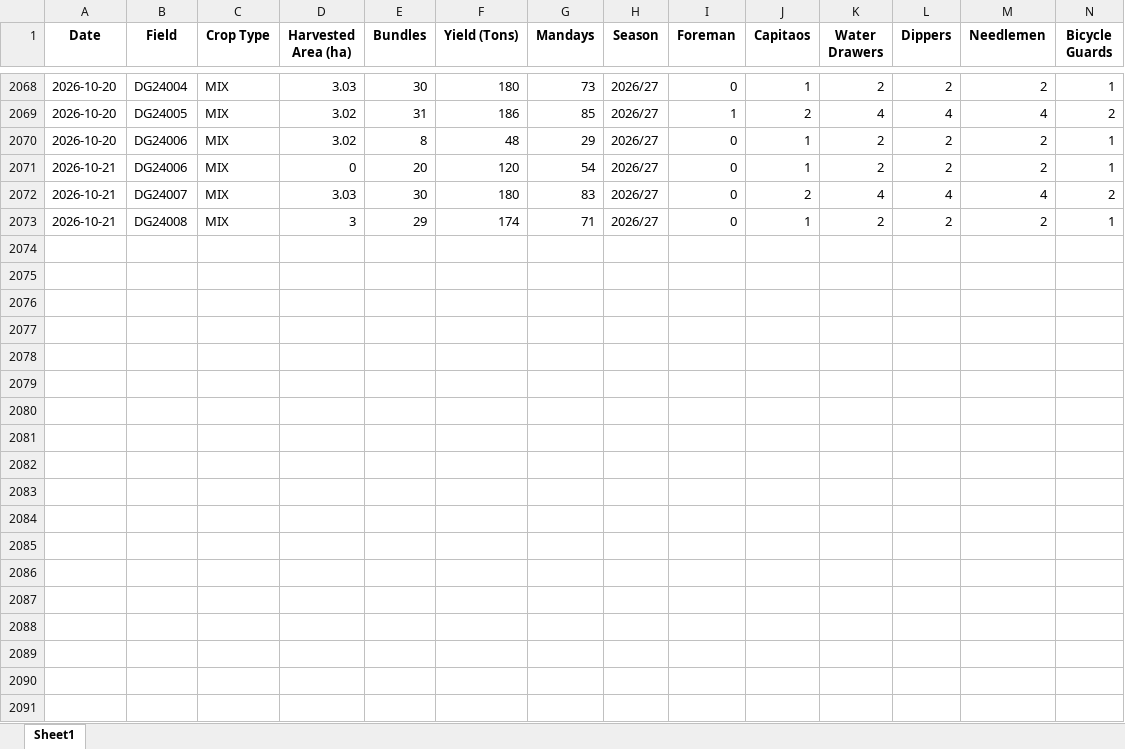
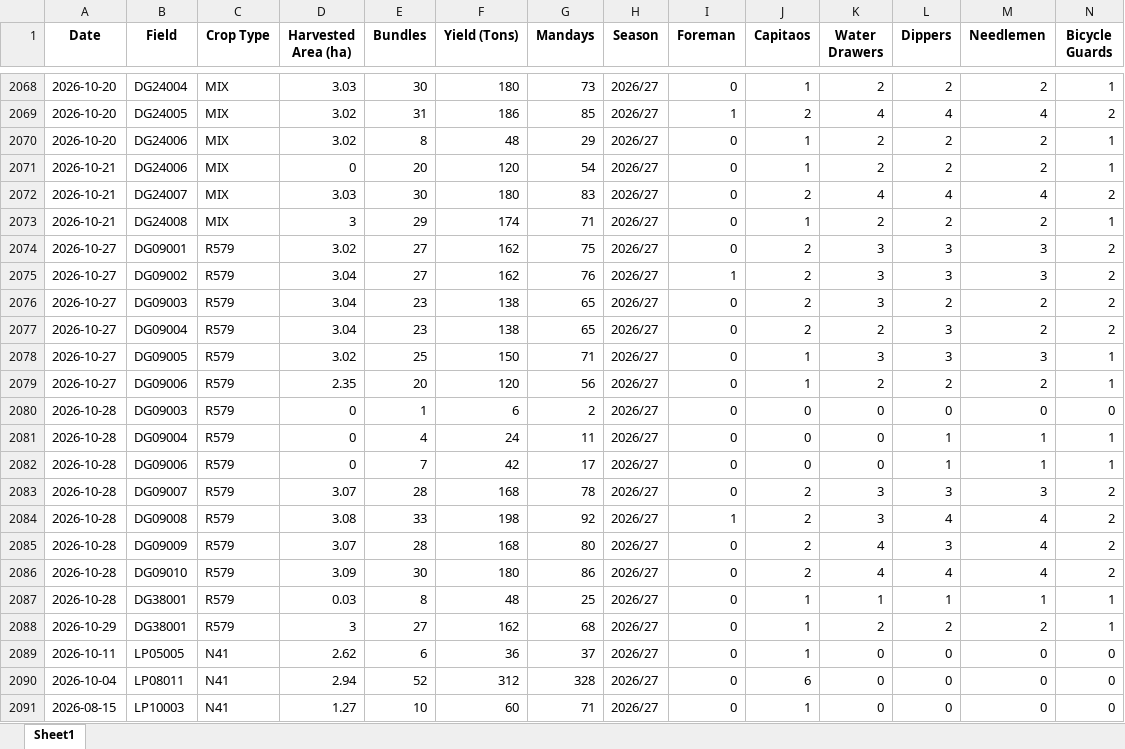
Before and after one commit to psibale/farm-management-system, an Excel workbook: data/harvesting_records.xlsx, sheet Sheet1, drawn as a sheet; only a part is shown, gaps mark what is left out; values as stored, in another font and other column widths than the file's, no borders; rows hold the shown columns only; the diff covers the shown part only; the diff names each change by its address in the sheet, - before the commit and + after, or states it on an @@ line.

```diff
--- a/data/harvesting_records.xlsx (sheet Sheet1)
+++ b/data/harvesting_records.xlsx (sheet Sheet1)
+row 2074: 2026-10-27 | DG09001 | R579 | 3.02 | 27 | 162 | 75 | 2026/27 | 0 | 2 | 3 | 3 | 3 | 2
+row 2075: 2026-10-27 | DG09002 | R579 | 3.04 | 27 | 162 | 76 | 2026/27 | 1 | 2 | 3 | 3 | 3 | 2
+row 2076: 2026-10-27 | DG09003 | R579 | 3.04 | 23 | 138 | 65 | 2026/27 | 0 | 2 | 3 | 2 | 2 | 2
+row 2077: 2026-10-27 | DG09004 | R579 | 3.04 | 23 | 138 | 65 | 2026/27 | 0 | 2 | 2 | 3 | 2 | 2
+row 2078: 2026-10-27 | DG09005 | R579 | 3.02 | 25 | 150 | 71 | 2026/27 | 0 | 1 | 3 | 3 | 3 | 1
+row 2079: 2026-10-27 | DG09006 | R579 | 2.35 | 20 | 120 | 56 | 2026/27 | 0 | 1 | 2 | 2 | 2 | 1
+row 2080: 2026-10-28 | DG09003 | R579 | 0 | 1 | 6 | 2 | 2026/27 | 0 | 0 | 0 | 0 | 0 | 0
+row 2081: 2026-10-28 | DG09004 | R579 | 0 | 4 | 24 | 11 | 2026/27 | 0 | 0 | 0 | 1 | 1 | 1
+row 2082: 2026-10-28 | DG09006 | R579 | 0 | 7 | 42 | 17 | 2026/27 | 0 | 0 | 0 | 1 | 1 | 1
+row 2083: 2026-10-28 | DG09007 | R579 | 3.07 | 28 | 168 | 78 | 2026/27 | 0 | 2 | 3 | 3 | 3 | 2
+row 2084: 2026-10-28 | DG09008 | R579 | 3.08 | 33 | 198 | 92 | 2026/27 | 1 | 2 | 3 | 4 | 4 | 2
+row 2085: 2026-10-28 | DG09009 | R579 | 3.07 | 28 | 168 | 80 | 2026/27 | 0 | 2 | 4 | 3 | 4 | 2
+row 2086: 2026-10-28 | DG09010 | R579 | 3.09 | 30 | 180 | 86 | 2026/27 | 0 | 2 | 4 | 4 | 4 | 2
+row 2087: 2026-10-28 | DG38001 | R579 | 0.03 | 8 | 48 | 25 | 2026/27 | 0 | 1 | 1 | 1 | 1 | 1
+row 2088: 2026-10-29 | DG38001 | R579 | 3 | 27 | 162 | 68 | 2026/27 | 0 | 1 | 2 | 2 | 2 | 1
+row 2089: 2026-10-11 | LP05005 | N41 | 2.62 | 6 | 36 | 37 | 2026/27 | 0 | 1 | 0 | 0 | 0 | 0
+row 2090: 2026-10-04 | LP08011 | N41 | 2.94 | 52 | 312 | 328 | 2026/27 | 0 | 6 | 0 | 0 | 0 | 0
+row 2091: 2026-08-15 | LP10003 | N41 | 1.27 | 10 | 60 | 71 | 2026/27 | 0 | 1 | 0 | 0 | 0 | 0
```
Also changed, not shown: 2 added rows elsewhere in this sheet, data/fertilizer_schedule.xlsx, data/herbicide_records.xlsx, 18 other files.
